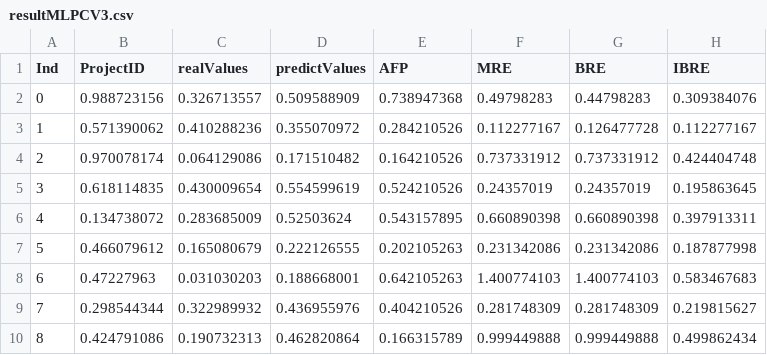
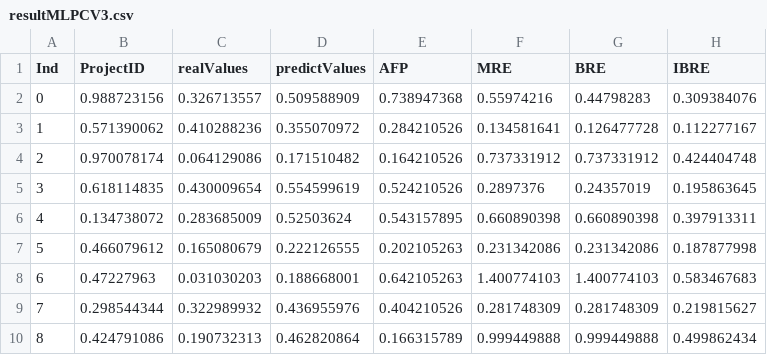
Before and after one commit to huynhhoc/ValidationMLR, a CSV file: Result3/resultMLPCV3.csv, drawn as a sheet; only a part is shown.

Commit message:
upload

```diff
--- a/Result3/resultMLPCV3.csv
+++ b/Result3/resultMLPCV3.csv
@@ -1,6 +1,6 @@
 Ind,ProjectID,realValues,predictValues,AFP,MRE,BRE,IBRE
-0,0.988723156,0.326713557,0.509588909,0.738947368,0.49798283,0.44798283,0.309384076
-1,0.571390062,0.410288236,0.355070972,0.284210526,0.112277167,0.126477728,0.112277167
+0,0.988723156,0.326713557,0.509588909,0.738947368,0.55974216,0.44798283,0.309384076
+1,0.571390062,0.410288236,0.355070972,0.284210526,0.134581641,0.126477728,0.112277167
 2,0.970078174,0.064129086,0.171510482,0.164210526,0.737331912,0.737331912,0.424404748
-3,0.618114835,0.430009654,0.554599619,0.524210526,0.24357019,0.24357019,0.195863645
+3,0.618114835,0.430009654,0.554599619,0.524210526,0.2897376,0.24357019,0.195863645
 4,0.134738072,0.283685009,0.52503624,0.543157895,0.660890398,0.660890398,0.397913311
```
